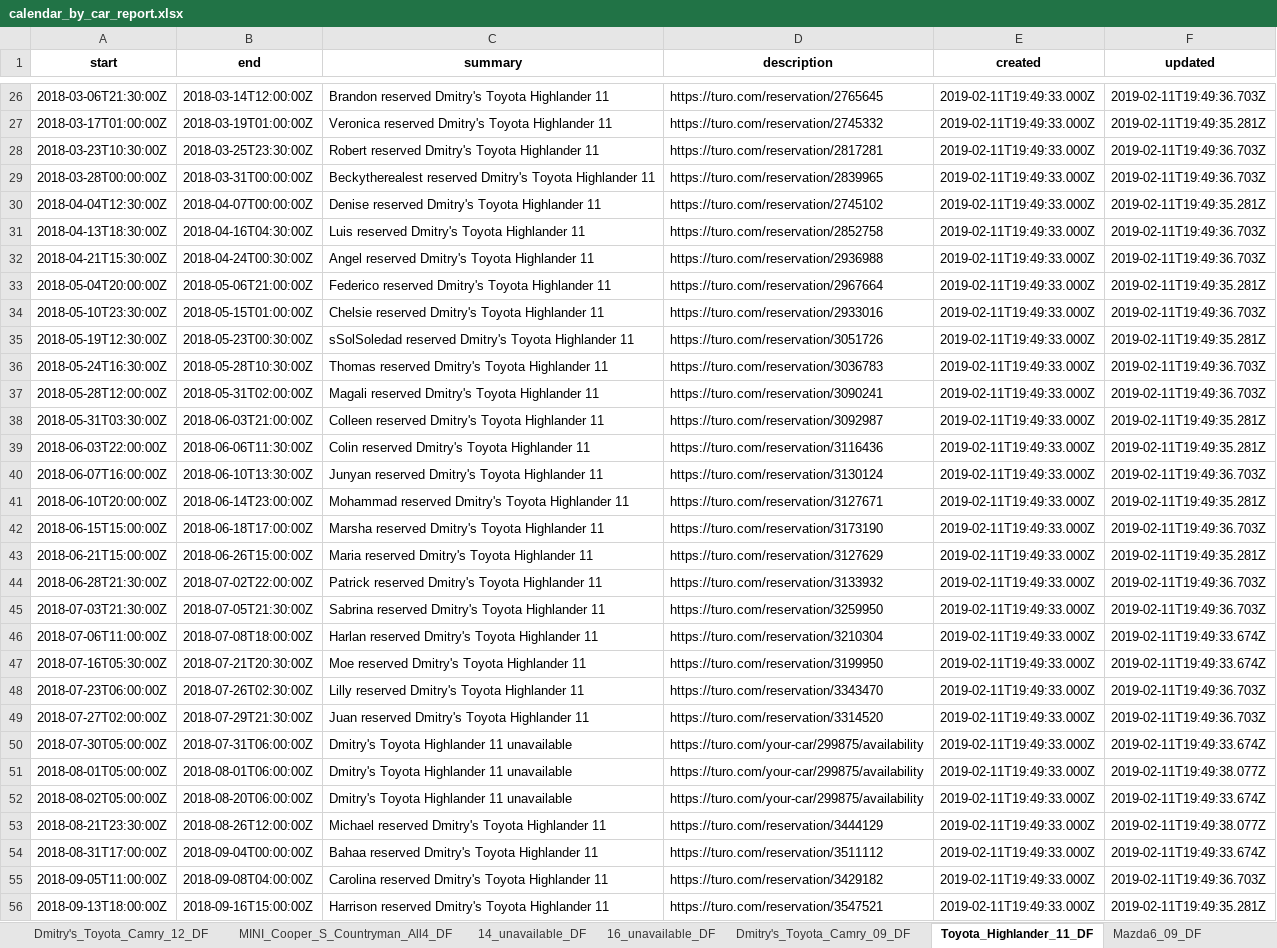
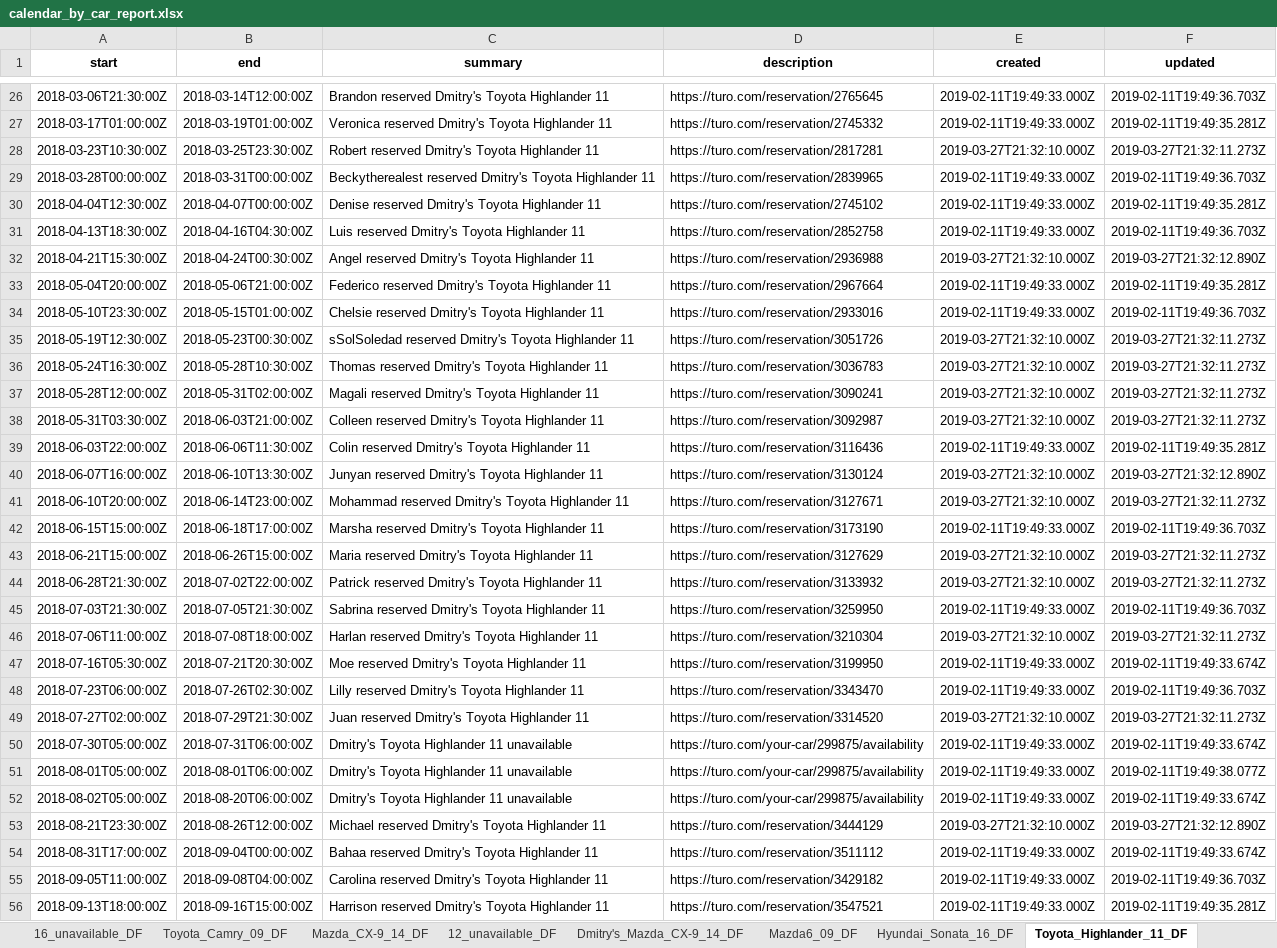
Before and after one commit to boltunoff/turo, an Excel workbook: google_cal/calendar_by_car_report.xlsx, sheet Toyota_Highlander_11_DF, drawn as a sheet; only a part is shown, gaps mark what is left out; values as stored, in another font and other column widths than the file's, no borders; the diff covers the shown part only; the diff names each change by its address in the sheet, - before the commit and + after, or states it on an @@ line.

```diff
--- a/google_cal/calendar_by_car_report.xlsx (sheet Toyota_Highlander_11_DF)
+++ b/google_cal/calendar_by_car_report.xlsx (sheet Toyota_Highlander_11_DF)
@@ sheet tab order changed: 16_unavailable_DF | Toyota_Camry_09_DF | Mazda_CX-9_14_DF | 12_unavailable_DF | Dmitry's_Mazda_CX-9_14_DF | Mazda6_09_DF | Hyundai_Sonata_16_DF | Toyota_Highlander_11_DF @@
-E28 (created): 2019-02-11T19:49:33.000Z
+E28 (created): 2019-03-27T21:32:10.000Z
-F28 (updated): 2019-02-11T19:49:36.703Z
+F28 (updated): 2019-03-27T21:32:11.273Z
-E32 (created): 2019-02-11T19:49:33.000Z
+E32 (created): 2019-03-27T21:32:10.000Z
-F32 (updated): 2019-02-11T19:49:36.703Z
+F32 (updated): 2019-03-27T21:32:12.890Z
-E35:E38 (created): 2019-02-11T19:49:33.000Z
+E35:E38 (created): 2019-03-27T21:32:10.000Z
-F35 (updated): 2019-02-11T19:49:35.281Z
+F35 (updated): 2019-03-27T21:32:11.273Z
-F36:F37 (updated): 2019-02-11T19:49:36.703Z
+F36:F37 (updated): 2019-03-27T21:32:11.273Z
-F38 (updated): 2019-02-11T19:49:35.281Z
+F38 (updated): 2019-03-27T21:32:11.273Z
-E40:E41 (created): 2019-02-11T19:49:33.000Z
+E40:E41 (created): 2019-03-27T21:32:10.000Z
-F40 (updated): 2019-02-11T19:49:36.703Z
+F40 (updated): 2019-03-27T21:32:12.890Z
-F41 (updated): 2019-02-11T19:49:35.281Z
+F41 (updated): 2019-03-27T21:32:11.273Z
-E43:E44 (created): 2019-02-11T19:49:33.000Z
+E43:E44 (created): 2019-03-27T21:32:10.000Z
-F43 (updated): 2019-02-11T19:49:35.281Z
+F43 (updated): 2019-03-27T21:32:11.273Z
-F44 (updated): 2019-02-11T19:49:36.703Z
+F44 (updated): 2019-03-27T21:32:11.273Z
-E46 (created): 2019-02-11T19:49:33.000Z
+E46 (created): 2019-03-27T21:32:10.000Z
-F46 (updated): 2019-02-11T19:49:33.674Z
+F46 (updated): 2019-03-27T21:32:11.273Z
-E49 (created): 2019-02-11T19:49:33.000Z
+E49 (created): 2019-03-27T21:32:10.000Z
-F49 (updated): 2019-02-11T19:49:36.703Z
+F49 (updated): 2019-03-27T21:32:11.273Z
-E53 (created): 2019-02-11T19:49:33.000Z
+E53 (created): 2019-03-27T21:32:10.000Z
-F53 (updated): 2019-02-11T19:49:38.077Z
+F53 (updated): 2019-03-27T21:32:12.890Z
```
Also changed, not shown: 4 added rows and 44 edited cells elsewhere in this sheet, sheet Toyota_Sienna_16_DF, sheet Dmitry's_Hyundai_Sonata_16_DF, sheet Hyundai_Sonata_16_DF, sheet Toyota_Camry_12_DF, sheet Dmitry's_Toyota_Camry_12_DF, sheet Dmitry's_Toyota_Camry_09_DF, 6 more sheets, other sheet tabs, 25 other files.
